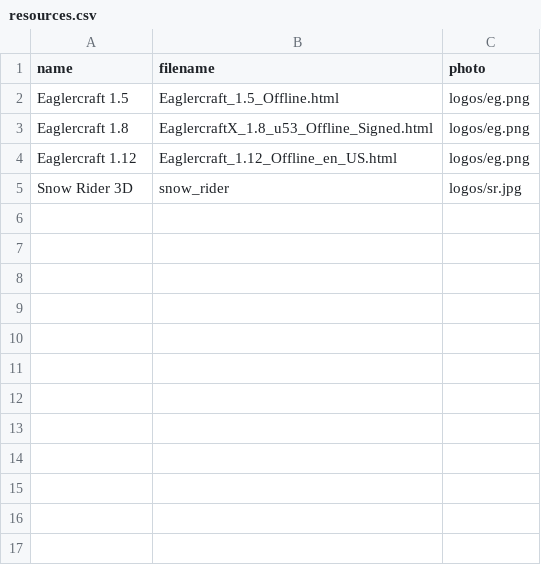
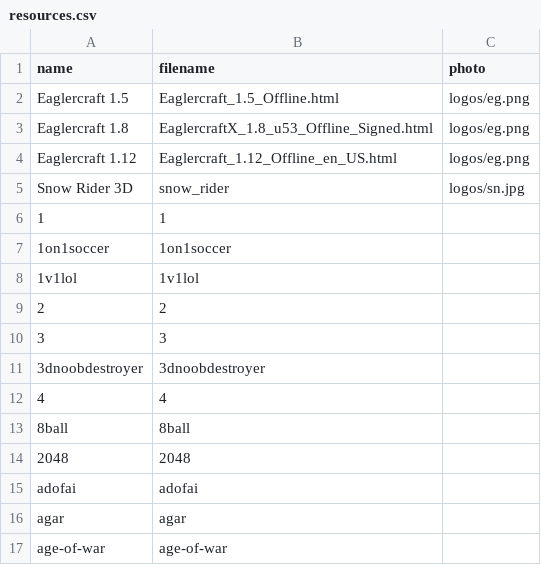
Before and after one commit to ert11er/classroom-resources, a CSV file: resources.csv, drawn as a sheet.

Commit message:
Update resources.csv

```diff
--- a/resources.csv
+++ b/resources.csv
@@ -4,2 +4,14 @@ Eaglercraft 1.8,EaglercraftX_1.8_u53_Offline_Signed.html,logos/eg.png
 Eaglercraft 1.12,Eaglercraft_1.12_Offline_en_US.html,logos/eg.png
-Snow Rider 3D,snow_rider,logos/sr.jpg
+Snow Rider 3D,snow_rider,logos/sn.jpg
+1,1,
+1on1soccer,1on1soccer,
+1v1lol,1v1lol,
+2,2,
+3,3,
+3dnoobdestroyer,3dnoobdestroyer,
+4,4,
+8ball,8ball,
+2048,2048,
+adofai,adofai,
+agar,agar
+age-of-war,age-of-war,
```
